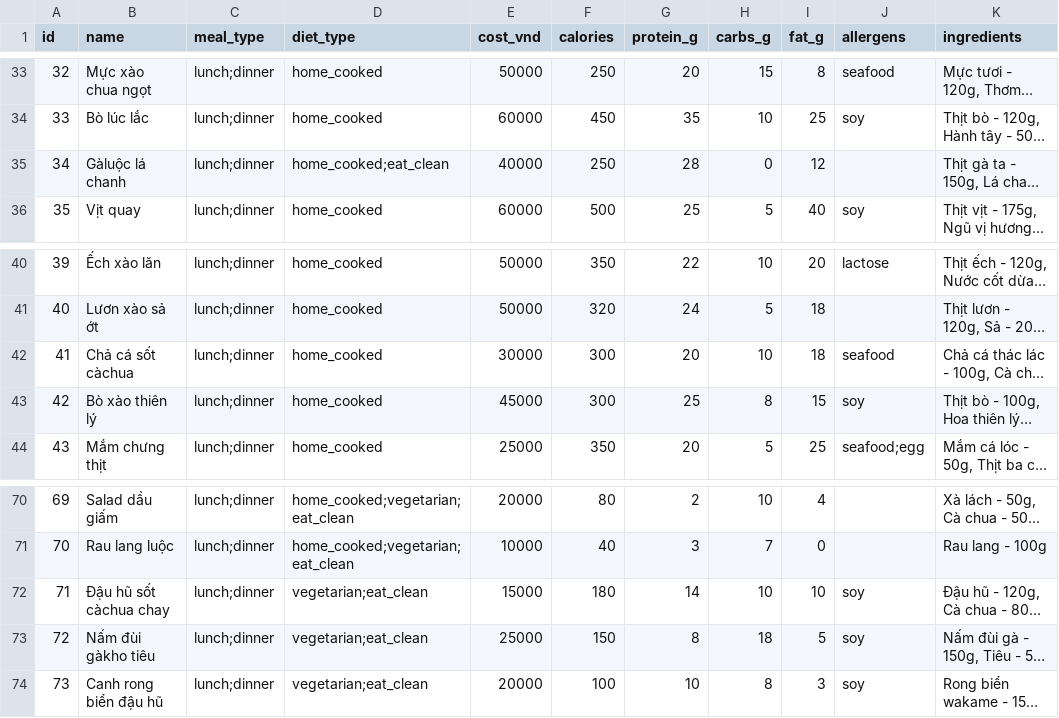
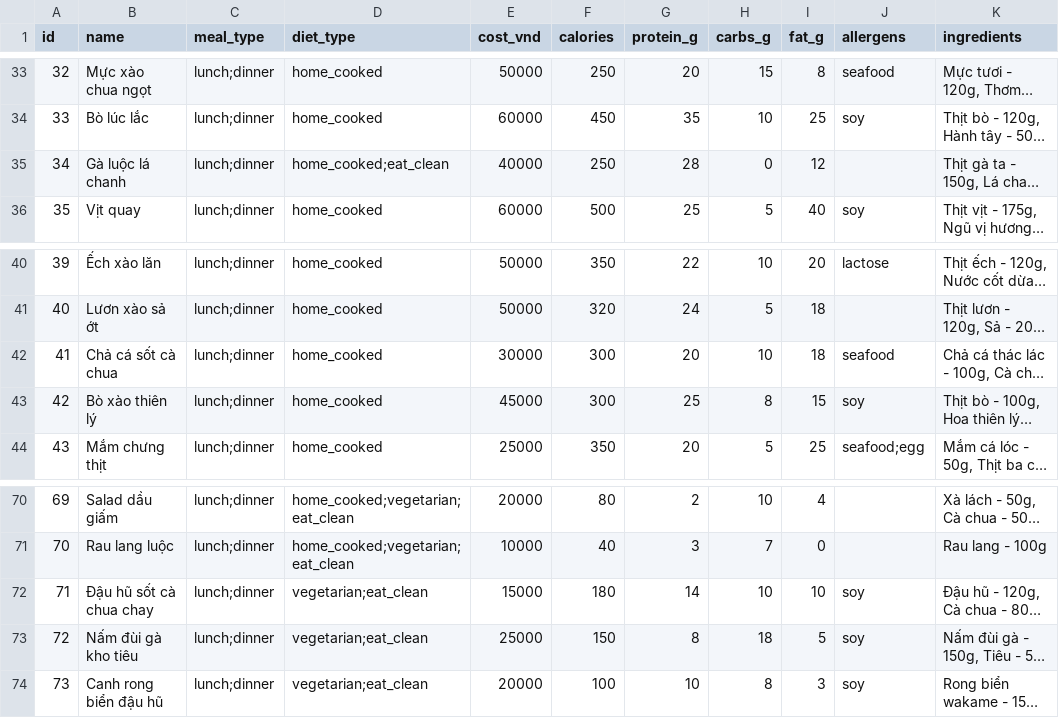
Before and after one commit to levietbao1506/FitBreak, a CSV file: api/app/core/database/Vietnamese_Food_Database.csv, drawn as a sheet; only a part is shown, gaps mark what is left out; long unchanged cells end in …; the diff names each change by its address in the sheet, - before the commit and + after, or states it on an @@ line.

Commit message:
fix: chỉnh lại một số lỗi trong database

```diff
--- a/api/app/core/database/Vietnamese_Food_Database.csv
+++ b/api/app/core/database/Vietnamese_Food_Database.csv
-B35 (name): Gàluộc lá chanh
+B35 (name): Gà luộc lá chanh
-B42 (name): Chả cá sốt càchua
+B42 (name): Chả cá sốt cà chua
-B72 (name): Đậu hũ sốt càchua chay
+B72 (name): Đậu hũ sốt cà chua chay
-B73 (name): Nấm đùi gàkho tiêu
+B73 (name): Nấm đùi gà kho tiêu
```
